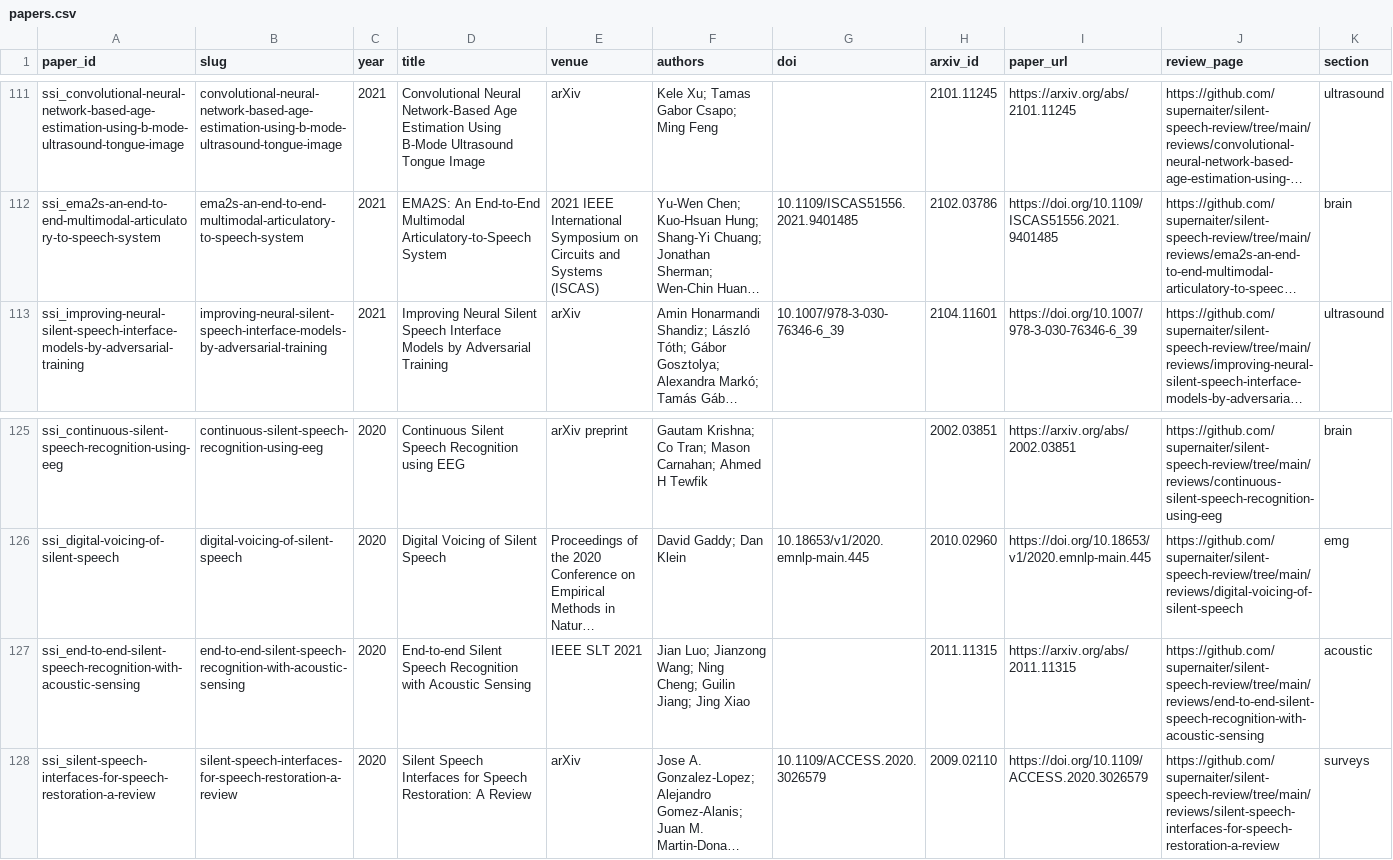
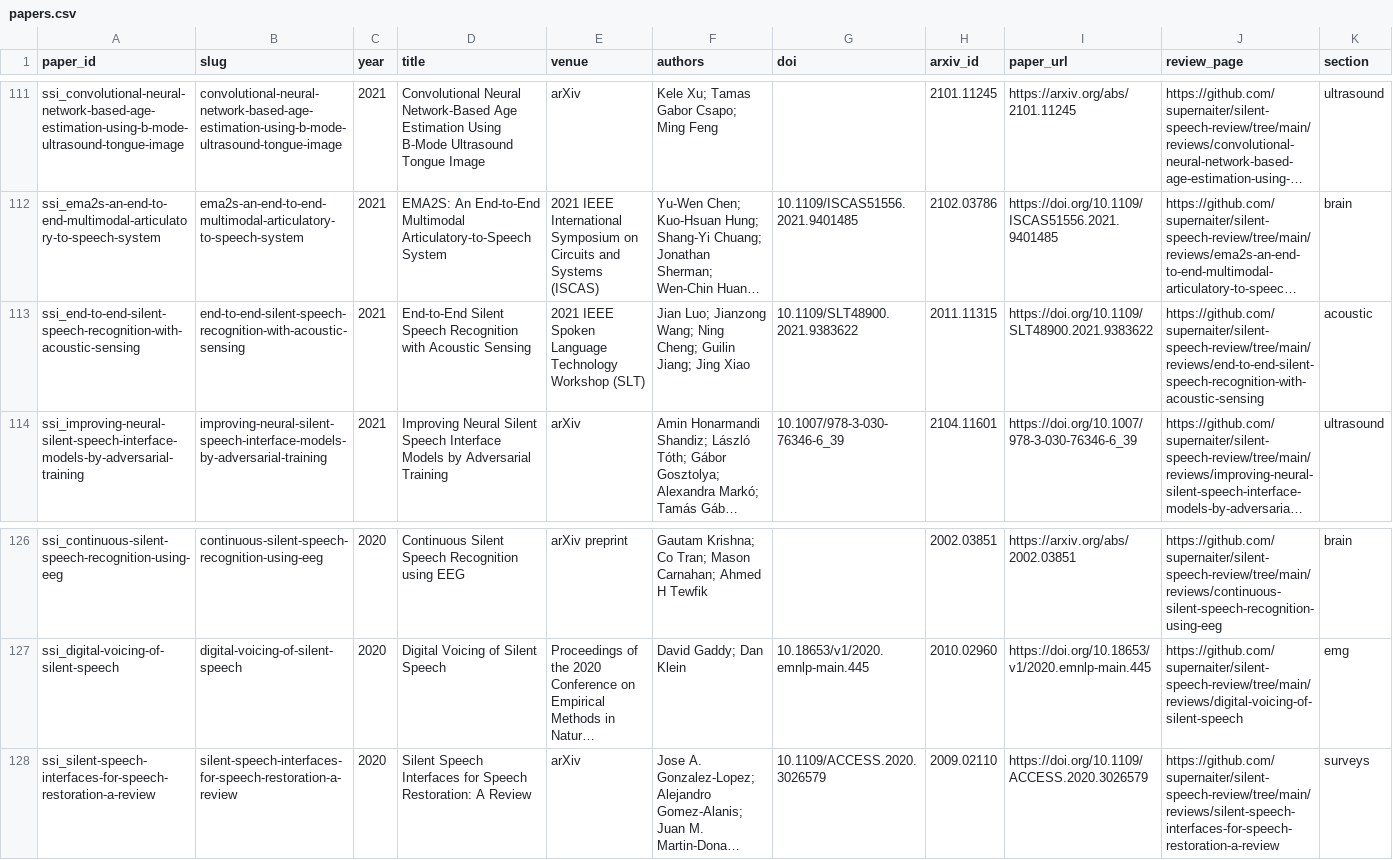
Before and after one commit to supernaiter/silent-speech-review, a CSV file: data/papers.csv, drawn as a sheet; only a part is shown, gaps mark what is left out; long unchanged cells end in …; removed rows and columns are numbered as before the commit, all else as after; rows hold the shown columns only; the diff names each change by its address in the sheet, - before the commit and + after, or states it on an @@ line.

```diff
--- a/data/papers.csv
+++ b/data/papers.csv
+row 113: ssi_end-to-end-silent-speech-recognition-with-acoustic-sensing | end-to-end-silent-speech-recognition-with-acoustic-sensing | 2021 | End-to-End Silent Speech Recognition with Acoustic Sensing | 2021 IEEE Spoken Language Technology Workshop (SLT) | Jian Luo; Jianzong Wang; Ning Cheng; Guilin Jiang; Jing Xiao | 10.1109/SLT48900.2021.9383622 | 2011.11315 | https://doi.org/10.1109/SLT48900.2021.9383622 | https://github.com/supernaiter/silent-speech-review/tree/main/reviews/end-to-end-silent-speech-recognition-with-acoustic-sensing | acoustic
-row 127: ssi_end-to-end-silent-speech-recognition-with-acoustic-sensing | end-to-end-silent-speech-recognition-with-acoustic-sensing | 2020 | End-to-end Silent Speech Recognition with Acoustic Sensing | IEEE SLT 2021 | Jian Luo; Jianzong Wang; Ning Cheng; Guilin Jiang; Jing Xiao |  | 2011.11315 | https://arxiv.org/abs/2011.11315 | https://github.com/supernaiter/silent-speech-review/tree/main/reviews/end-to-end-silent-speech-recognition-with-acoustic-sensing | acoustic
```
Also changed, not shown: 30 other files.
